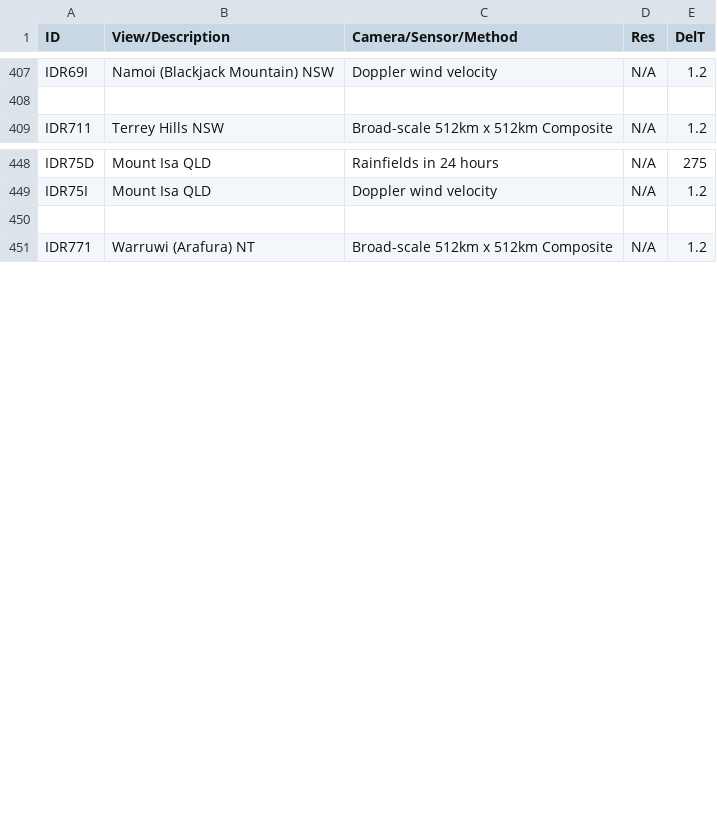
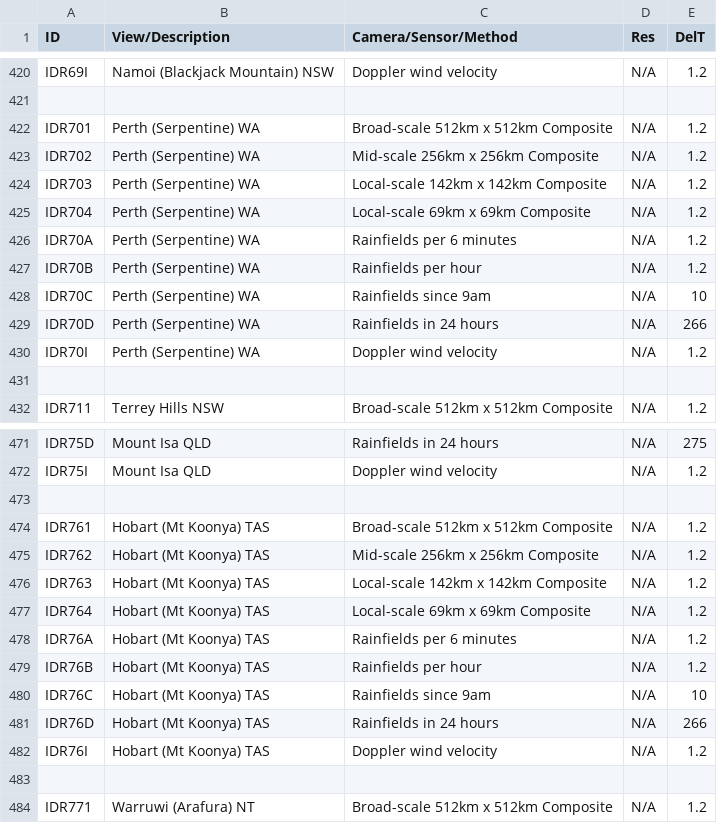
Before and after one commit to nooblag/bomthegov, a CSV file: .data/desc.csv, drawn as a sheet; only a part is shown, gaps mark what is left out; the diff covers the shown part only; the diff names each change by its address in the sheet, - before the commit and + after, or states it on an @@ line.

```diff
--- a/.data/desc.csv
+++ b/.data/desc.csv
+row 422: IDR701 | Perth (Serpentine) WA | Broad-scale 512km x 512km Composite | N/A | 1.2
+row 423: IDR702 | Perth (Serpentine) WA | Mid-scale 256km x 256km Composite | N/A | 1.2
+row 424: IDR703 | Perth (Serpentine) WA | Local-scale 142km x 142km Composite | N/A | 1.2
+row 425: IDR704 | Perth (Serpentine) WA | Local-scale 69km x 69km Composite | N/A | 1.2
+row 426: IDR70A | Perth (Serpentine) WA | Rainfields per 6 minutes | N/A | 1.2
+row 427: IDR70B | Perth (Serpentine) WA | Rainfields per hour | N/A | 1.2
+row 428: IDR70C | Perth (Serpentine) WA | Rainfields since 9am | N/A | 10
+row 429: IDR70D | Perth (Serpentine) WA | Rainfields in 24 hours | N/A | 266
+row 430: IDR70I | Perth (Serpentine) WA | Doppler wind velocity | N/A | 1.2
+row 431: (empty)
+row 473: (empty)
+row 474: IDR761 | Hobart (Mt Koonya) TAS | Broad-scale 512km x 512km Composite | N/A | 1.2
+row 475: IDR762 | Hobart (Mt Koonya) TAS | Mid-scale 256km x 256km Composite | N/A | 1.2
+row 476: IDR763 | Hobart (Mt Koonya) TAS | Local-scale 142km x 142km Composite | N/A | 1.2
+row 477: IDR764 | Hobart (Mt Koonya) TAS | Local-scale 69km x 69km Composite | N/A | 1.2
+row 478: IDR76A | Hobart (Mt Koonya) TAS | Rainfields per 6 minutes | N/A | 1.2
+row 479: IDR76B | Hobart (Mt Koonya) TAS | Rainfields per hour | N/A | 1.2
+row 480: IDR76C | Hobart (Mt Koonya) TAS | Rainfields since 9am | N/A | 10
+row 481: IDR76D | Hobart (Mt Koonya) TAS | Rainfields in 24 hours | N/A | 266
+row 482: IDR76I | Hobart (Mt Koonya) TAS | Doppler wind velocity | N/A | 1.2
```
Also changed, not shown: 13 added rows and 4 edited cells elsewhere in this file.
